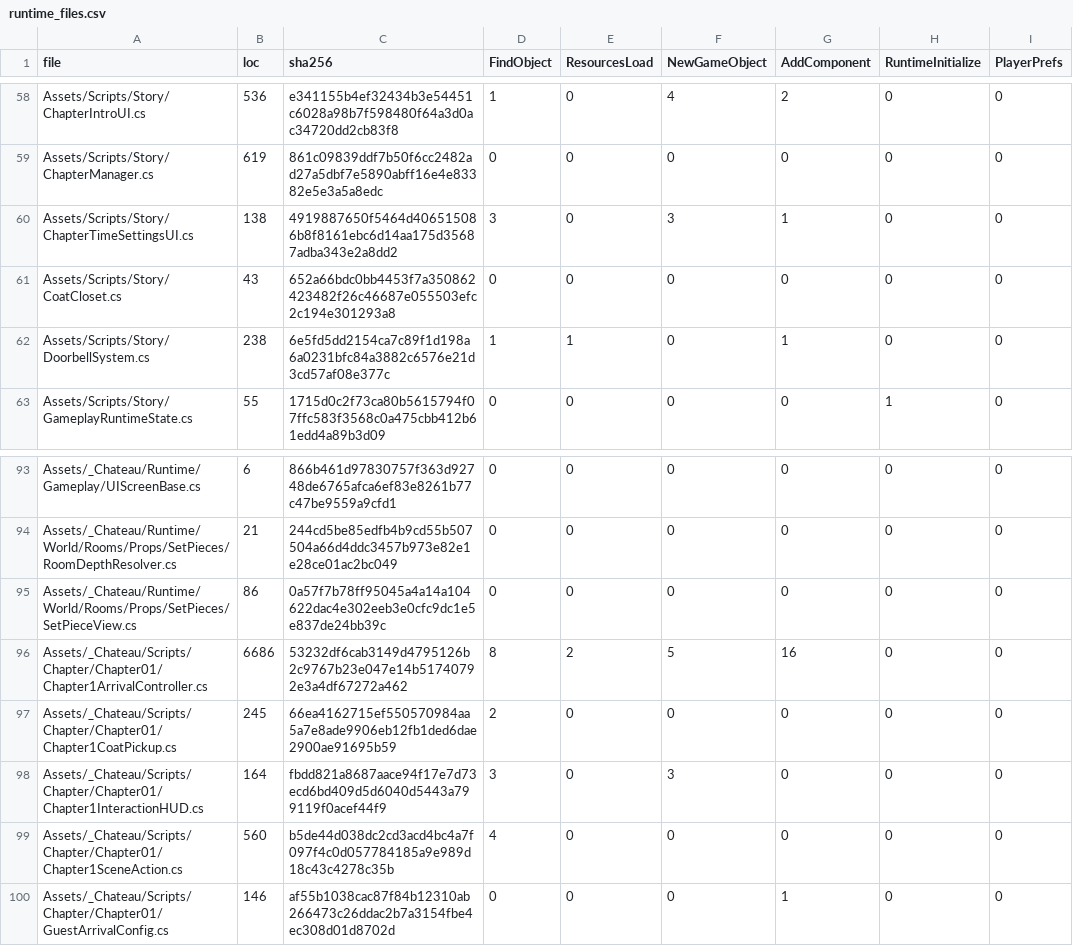
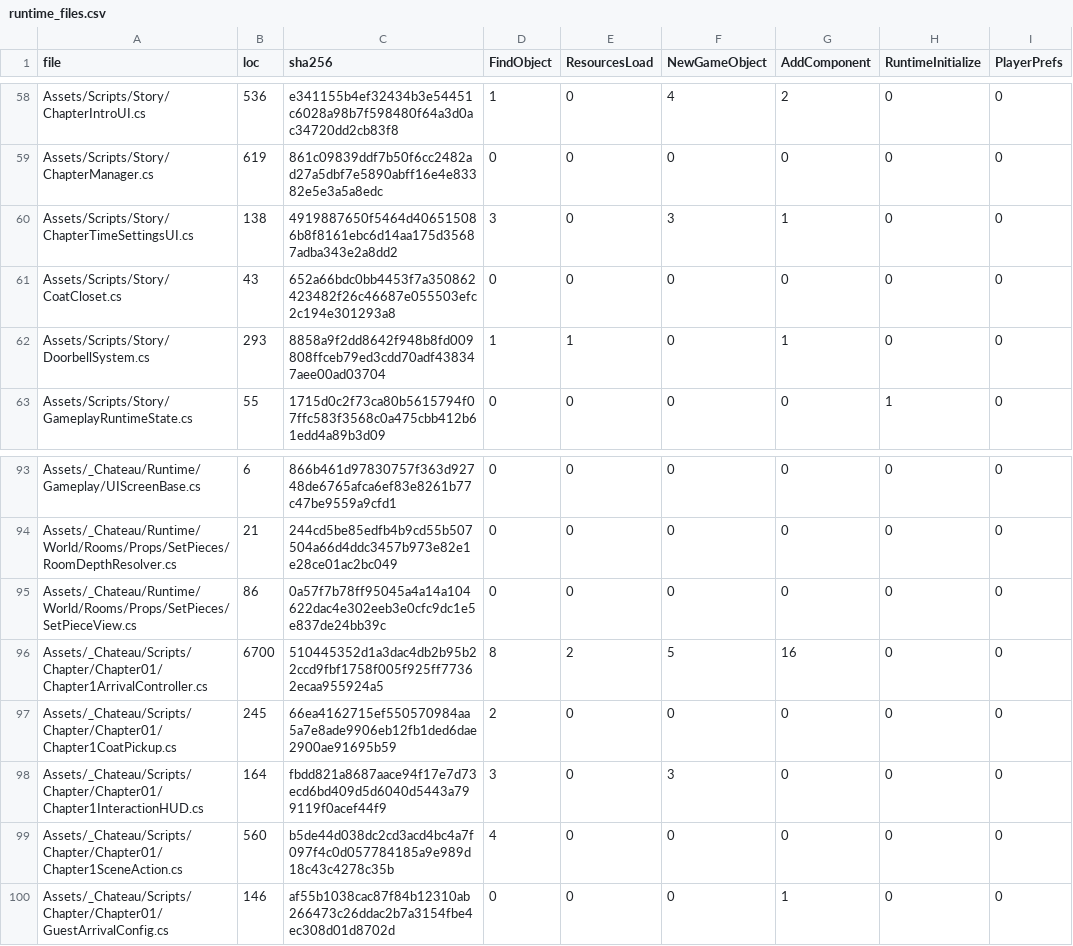
Before and after one commit to redgargoyle/ChateauElsewhere, a CSV file: Docs/Architecture/Generated/runtime_files.csv, drawn as a sheet; only a part is shown, gaps mark what is left out; the diff names each change by its address in the sheet, - before the commit and + after, or states it on an @@ line.

```diff
--- a/Docs/Architecture/Generated/runtime_files.csv
+++ b/Docs/Architecture/Generated/runtime_files.csv
-B62 (loc): 238
+B62 (loc): 293
-C62 (sha256): 6e5fd5dd2154ca7c89f1d198a6a0231bfc84a3882c6576e21d3cd57af08e377c
+C62 (sha256): 8858a9f2dd8642f948b8fd009808ffceb79ed3cdd70adf438347aee00ad03704
-B96 (loc): 6686
+B96 (loc): 6700
-C96 (sha256): 53232df6cab3149d4795126b2c9767b23e047e14b51740792e3a4df67272a462
+C96 (sha256): 510445352d1a3dac4db2b95b22ccd9fbf1758f005f925ff77362ecaa955924a5
```
Also changed, not shown: Docs/Architecture/Generated/serialized_script_refs.csv, Docs/Architecture/RuntimeClassMigrationLedger.csv, 10 other files.
